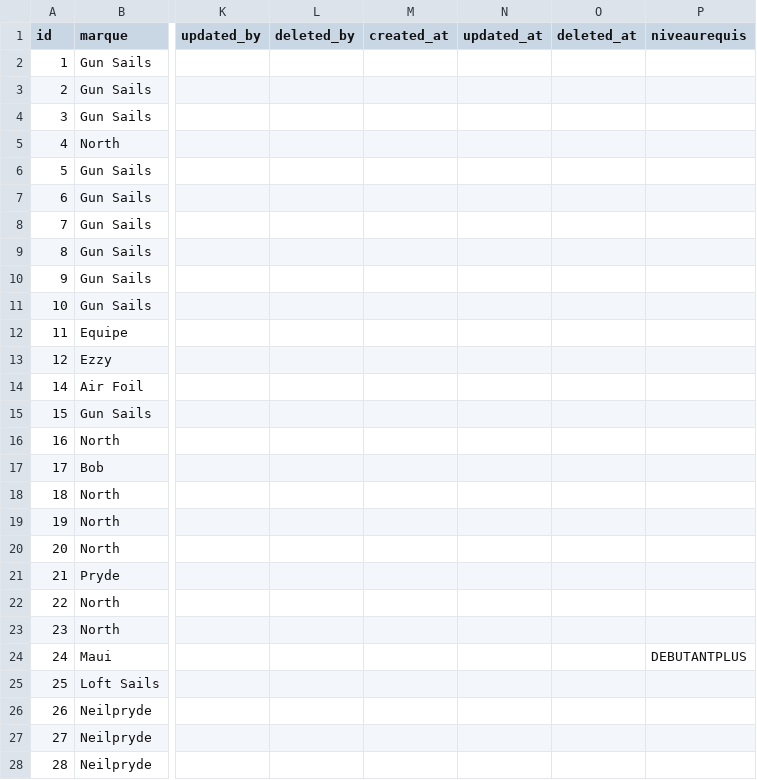
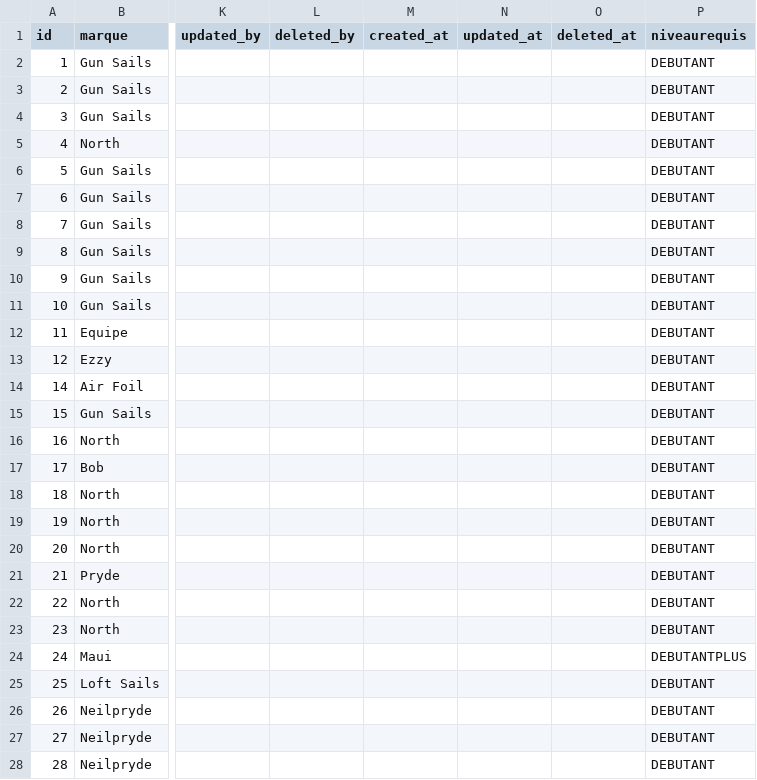
Before and after one commit to NathanDalaine/2020-2021-ECOM-INFO5-G7, a CSV file: src/main/resources/config/liquibase/data/voile.csv, drawn as a sheet; only a part is shown, gaps mark what is left out; the diff covers the shown part only; the diff names each change by its address in the sheet, - before the commit and + after, or states it on an @@ line.

Commit message:
Add new fake-data

```diff
--- a/src/main/resources/config/liquibase/data/voile.csv
+++ b/src/main/resources/config/liquibase/data/voile.csv
-P2:P23 (niveaurequis): (empty)
+P2:P23 (niveaurequis): DEBUTANT
-P25:P28 (niveaurequis): (empty)
+P25:P28 (niveaurequis): DEBUTANT
```
Also changed, not shown: 26 edited cells elsewhere in this file, 1 other file.
